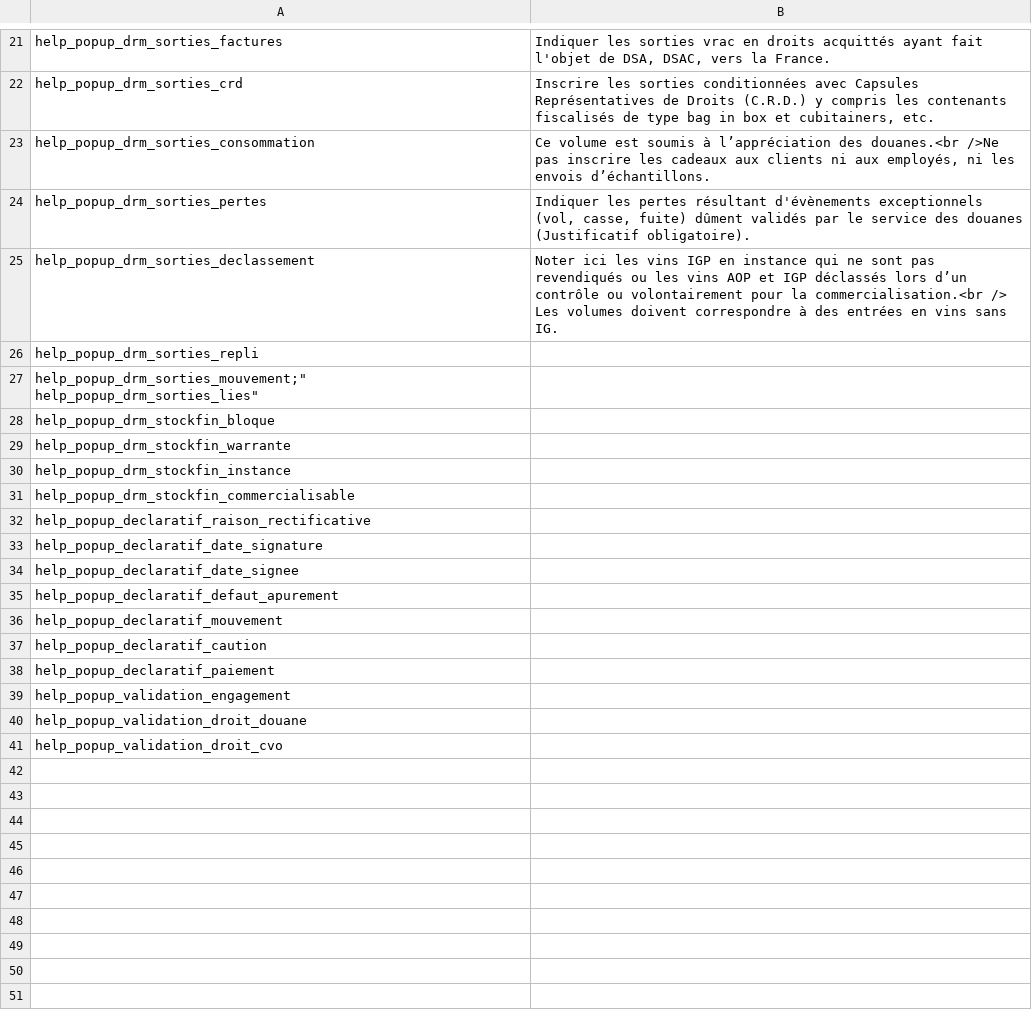
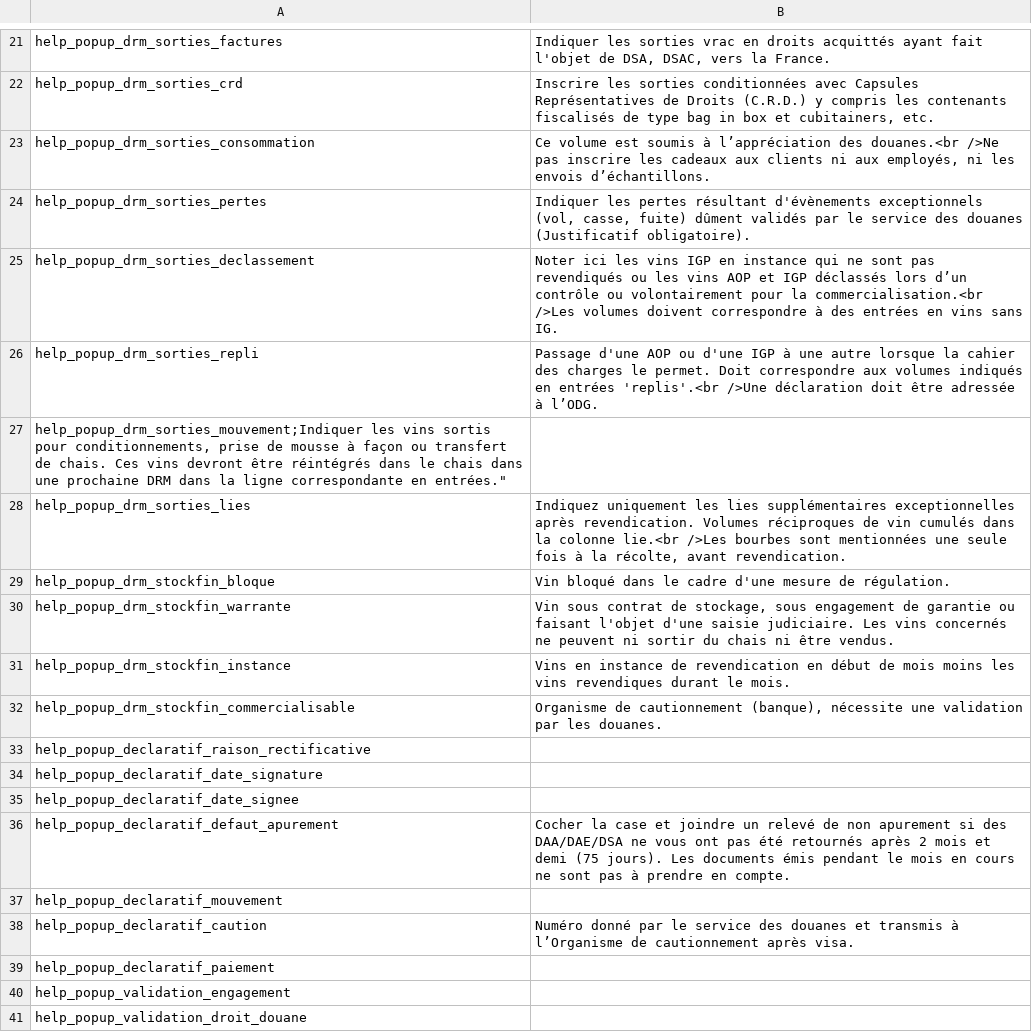
Before and after one commit to 24eme/declarvins, a CSV file: project/data/import/messages/messages.csv, drawn as a sheet; only a part is shown, gaps mark what is left out; the shorter side is filled out with more unchanged rows.

Commit message:
pyjama sur tableaux recap

```diff
--- a/project/data/import/messages/messages.csv
+++ b/project/data/import/messages/messages.csv
@@ -24,11 +24,10 @@
 "help_popup_drm_sorties_pertes";"Indiquer les pertes résultant d'évènements exceptionnels (vol, casse, fuite) dûment validés par le service des douanes (Justificatif obligatoire)."
-"help_popup_drm_sorties_declassement";"Noter ici les vins IGP en instance qui ne sont pas revendiqués ou les vins AOP et IGP déclassés lors d’un contrôle ou volontairement pour la commercialisation.<br />
-Les volumes doivent correspondre à des entrées en vins sans IG."
-"help_popup_drm_sorties_repli";""
-"help_popup_drm_sorties_mouvement;""
-"help_popup_drm_sorties_lies";""
-"help_popup_drm_stockfin_bloque";""
-"help_popup_drm_stockfin_warrante";""
-"help_popup_drm_stockfin_instance";""
-"help_popup_drm_stockfin_commercialisable";
+"help_popup_drm_sorties_declassement";"Noter ici les vins IGP en instance qui ne sont pas revendiqués ou les vins AOP et IGP déclassés lors d’un contrôle ou volontairement pour la commercialisation.<br />Les volumes doivent correspondre à des entrées en vins sans IG."
+"help_popup_drm_sorties_repli";"Passage d'une AOP ou d'une IGP à une autre lorsque la cahier des charges le permet. Doit correspondre aux volumes indiqués en entrées 'replis'.<br />Une déclaration doit être adressée à l’ODG."
+"help_popup_drm_sorties_mouvement;"Indiquer les vins sortis pour conditionnements, prise de mousse à façon ou transfert de chais. Ces vins devront être réintégrés dans le chais dans une prochaine DRM dans la ligne correspondante en entrées."
+"help_popup_drm_sorties_lies";"Indiquez uniquement les lies supplémentaires exceptionnelles après revendication. Volumes réciproques de vin cumulés dans la colonne lie.<br />Les bourbes sont mentionnées une seule fois à la récolte, avant revendication."
+"help_popup_drm_stockfin_bloque";"Vin bloqué dans le cadre d'une mesure de régulation."
+"help_popup_drm_stockfin_warrante";"Vin sous contrat de stockage, sous engagement de garantie ou faisant l'objet d'une saisie judiciaire. Les vins concernés ne peuvent ni sortir du chais ni être vendus."
+"help_popup_drm_stockfin_instance";"Vins en instance de revendication en début de mois moins les vins revendiques durant le mois."
+"help_popup_drm_stockfin_commercialisable";"Organisme de cautionnement (banque), nécessite une validation par les douanes."
 "help_popup_declaratif_raison_rectificative";""
@@ -36,5 +35,5 @@ Les volumes doivent correspondre à des entrées en vins sans IG."
 "help_popup_declaratif_date_signee";""
-"help_popup_declaratif_defaut_apurement";""
+"help_popup_declaratif_defaut_apurement";"Cocher la case  et joindre un relevé de non apurement si des DAA/DAE/DSA ne vous ont pas été retournés après 2 mois et demi (75 jours). Les documents émis pendant le mois en cours ne sont pas à prendre en compte."
 "help_popup_declaratif_mouvement";""
-"help_popup_declaratif_caution";""
+"help_popup_declaratif_caution";"Numéro donné par le service des douanes et transmis à l’Organisme de cautionnement après visa."
 "help_popup_declaratif_paiement";""
```
Also changed, not shown: 4 other files.
